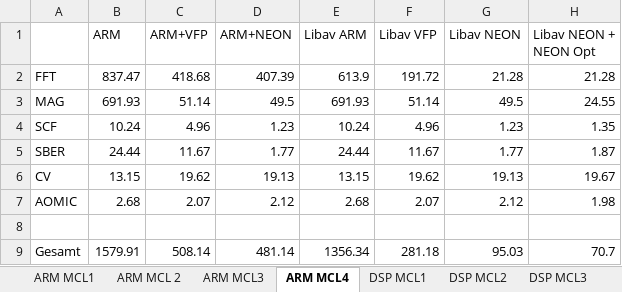
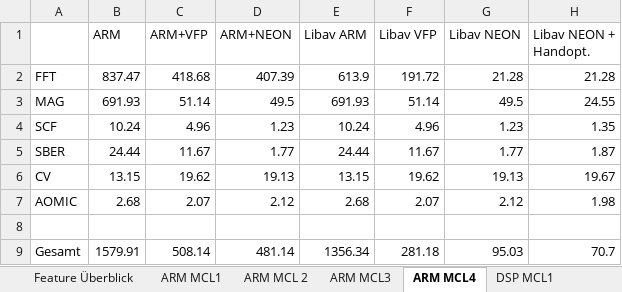
Before and after one commit to DuncanSin/Masterarbeit, an Excel workbook: Results/ResultsExtraktion2.xlsx, sheet ARM MCL4, drawn as a sheet; values as stored, in another font and other column widths than the file's, no borders; the diff names each change by its address in the sheet, - before the commit and + after, or states it on an @@ line.

```diff
--- a/Results/ResultsExtraktion2.xlsx (sheet ARM MCL4)
+++ b/Results/ResultsExtraktion2.xlsx (sheet ARM MCL4)
+sheet tab: Feature Überblick
-H1: Libav NEON + NEON Opt
+H1: Libav NEON + Handopt.
```
Also changed, not shown: sheet ARM MCL3, sheet ARM MCL1, sheet DSP MCL3, sheet ARM MCL 2, charts or pictures, 10 other files.
